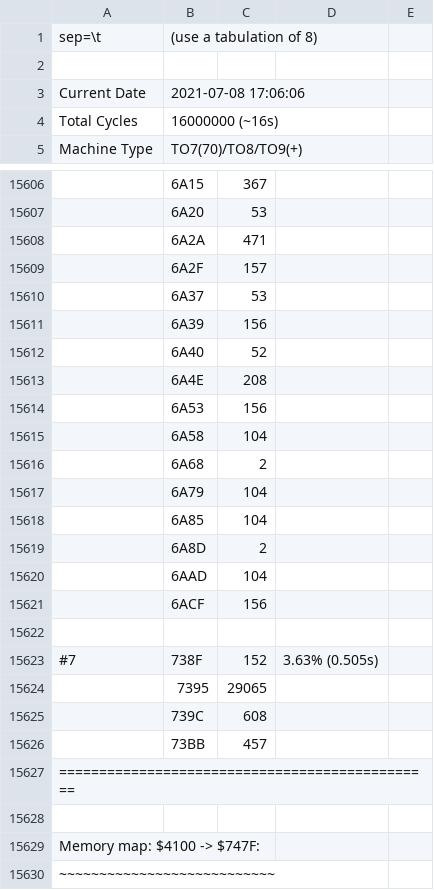
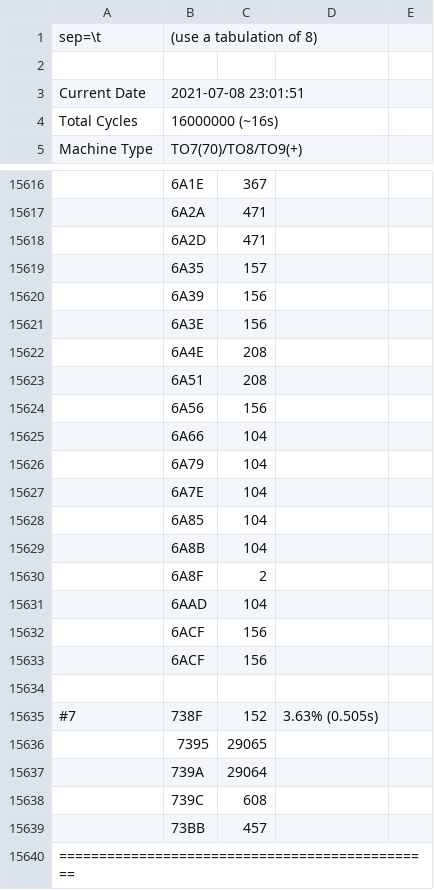
Before and after one commit to Samuel-DEVULDER/DCMoto_MemMap, a CSV file: example/memmap.csv, drawn as a sheet; only a part is shown, gaps mark what is left out; the shorter side is filled out with more unchanged rows; removed rows and columns are numbered as before the commit, all else as after; the diff covers the shown part only; the diff names each change by its address in the sheet, - before the commit and + after, or states it on an @@ line.

```diff
--- a/example/memmap.csv
+++ b/example/memmap.csv
-B3: 2021-07-08 17:06:06
+B3: 2021-07-08 23:01:51
-B15616: 6A15
+B15616: 6A1E
-row 15607:  | 6A20 | 53
+row 15618:  | 6A2D | 471
-B15619: 6A2F
+B15619: 6A35
-row 15610:  | 6A37 | 53
-row 15612:  | 6A40 | 52
+row 15621:  | 6A3E | 156
+row 15623:  | 6A51 | 208
-B15624: 6A53
+B15624: 6A56
-B15625: 6A58
+B15625: 6A66
-row 15616:  | 6A68 | 2
+row 15627:  | 6A7E | 104
+row 15629:  | 6A8B | 104
-B15630: 6A8D
+B15630: 6A8F
+row 15633:  | 6ACF | 156
+row 15637:  | 739A | 29064
```
Also changed, not shown: 21 added rows, 11 removed rows and 9 edited cells elsewhere in this file, 2 other files.
